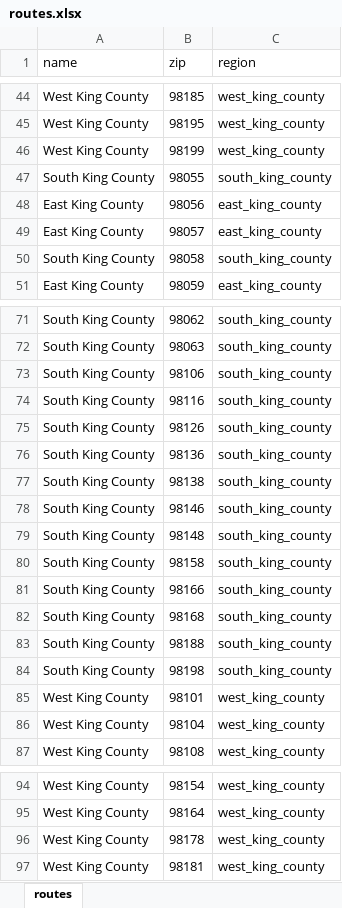
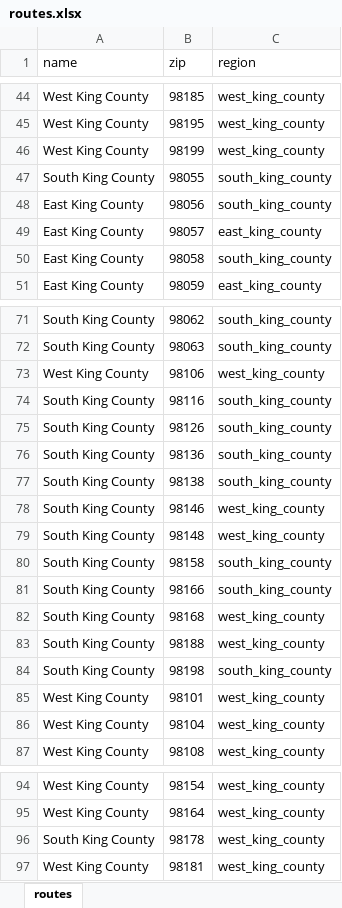
Before and after one commit to kc-hmac/ppe_allocatoR, an Excel workbook: app/shiny/templates/routes.xlsx, sheet routes, drawn as a sheet; only a part is shown, gaps mark what is left out; values as stored, in another font and other column widths than the file's, no borders; table styles not drawn; the diff names each change by its address in the sheet, - before the commit and + after, or states it on an @@ line.

```diff
--- a/app/shiny/templates/routes.xlsx (sheet routes)
+++ b/app/shiny/templates/routes.xlsx (sheet routes)
-C48 (region): east_king_county
+C48 (region): south_king_county
-A50 (name): South King County
+A50 (name): East King County
-A73 (name): South King County
+A73 (name): West King County
-C73 (region): south_king_county
+C73 (region): west_king_county
-C78:C79 (region): south_king_county
+C78:C79 (region): west_king_county
-C82:C83 (region): south_king_county
+C82:C83 (region): west_king_county
-A96 (name): West King County
+A96 (name): South King County
```
Also changed, not shown: 3 other files.
